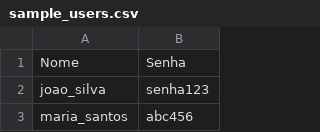
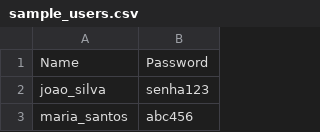
Before and after one commit to R-midolli/PythonPlayground, a CSV file: python_basics/login_interface/sample_users.csv, drawn as a sheet; only a part is shown; removed rows and columns are numbered as before the commit, all else as after; the diff names each change by its address in the sheet, - before the commit and + after, or states it on an @@ line.

Commit message:
Update sample_users.csv

```diff
--- a/python_basics/login_interface/sample_users.csv
+++ b/python_basics/login_interface/sample_users.csv
-row 1: Nome | Senha
+row 1: Name | Password
```
